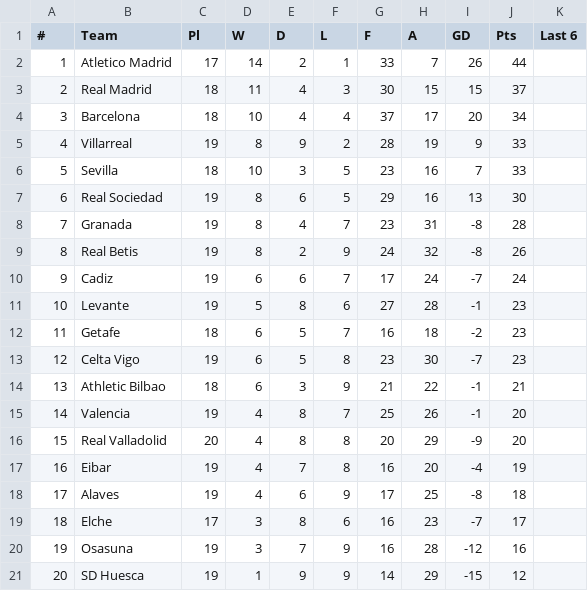
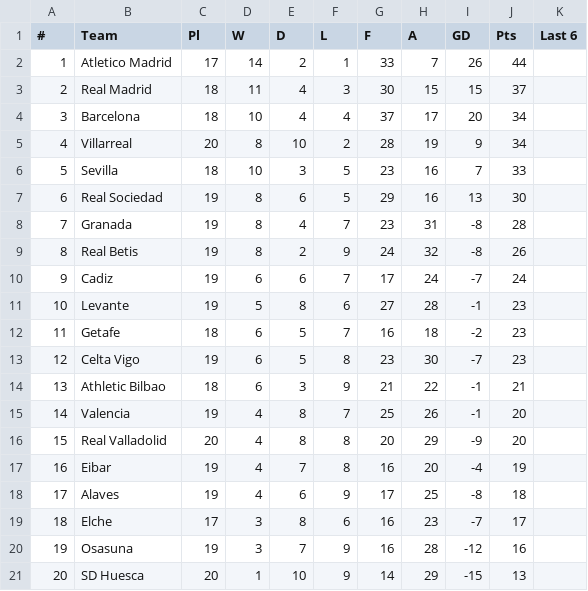
Before and after one commit to snake5style/PersonalandProfessional, a CSV file: portfolo/LIGA.csv, drawn as a sheet.

```diff
--- a/portfolo/LIGA.csv
+++ b/portfolo/LIGA.csv
@@ -4,3 +4,3 @@
 3,Barcelona,18,10,4,4,37,17,20,34,
-4,Villarreal,19,8,9,2,28,19,9,33,
+4,Villarreal,20,8,10,2,28,19,9,34,
 5,Sevilla,18,10,3,5,23,16,7,33,
@@ -20,2 +20,2 @@
 19,Osasuna,19,3,7,9,16,28,-12,16,
-20,SD Huesca,19,1,9,9,14,29,-15,12,
+20,SD Huesca,20,1,10,9,14,29,-15,13,
```
Also changed, not shown: 3 other files.
